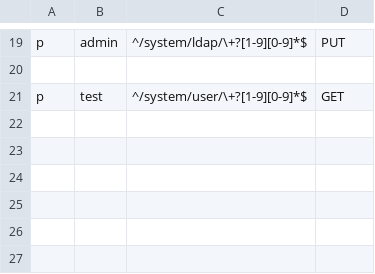
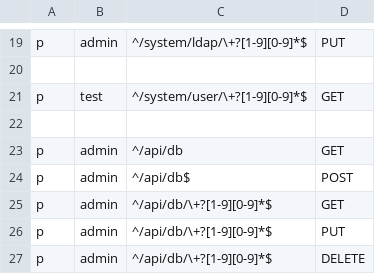
Before and after one commit to jixindatech/yulv, a CSV file: admin/etc/basic_policy.csv, drawn as a sheet; only a part is shown, gaps mark what is left out.

```diff
--- a/admin/etc/basic_policy.csv
+++ b/admin/etc/basic_policy.csv
@@ -21 +21,7 @@ p, admin, ^/system/ldap/\+?[1-9][0-9]*$, PUT
 p, test,  ^/system/user/\+?[1-9][0-9]*$, GET
+
+p, admin, ^/api/db, GET
+p, admin, ^/api/db$, POST
+p, admin, ^/api/db/\+?[1-9][0-9]*$, GET
+p, admin, ^/api/db/\+?[1-9][0-9]*$, PUT
+p, admin, ^/api/db/\+?[1-9][0-9]*$, DELETE
```
Also changed, not shown: 3 other files.
